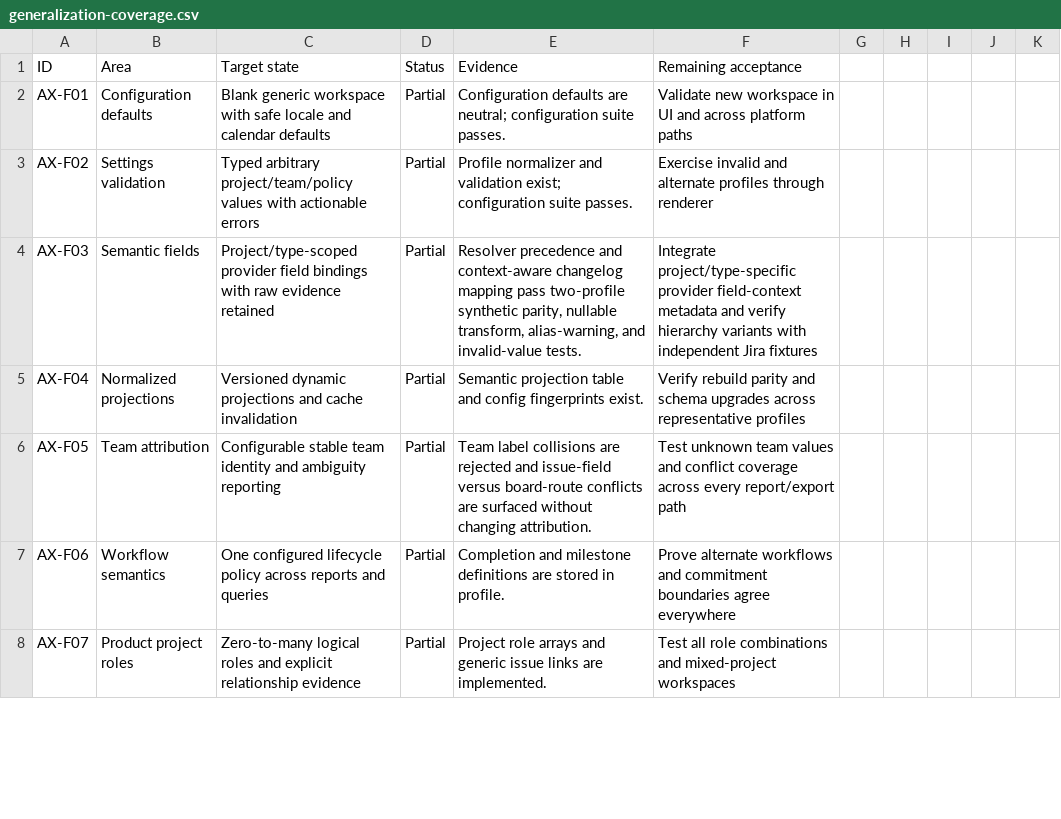
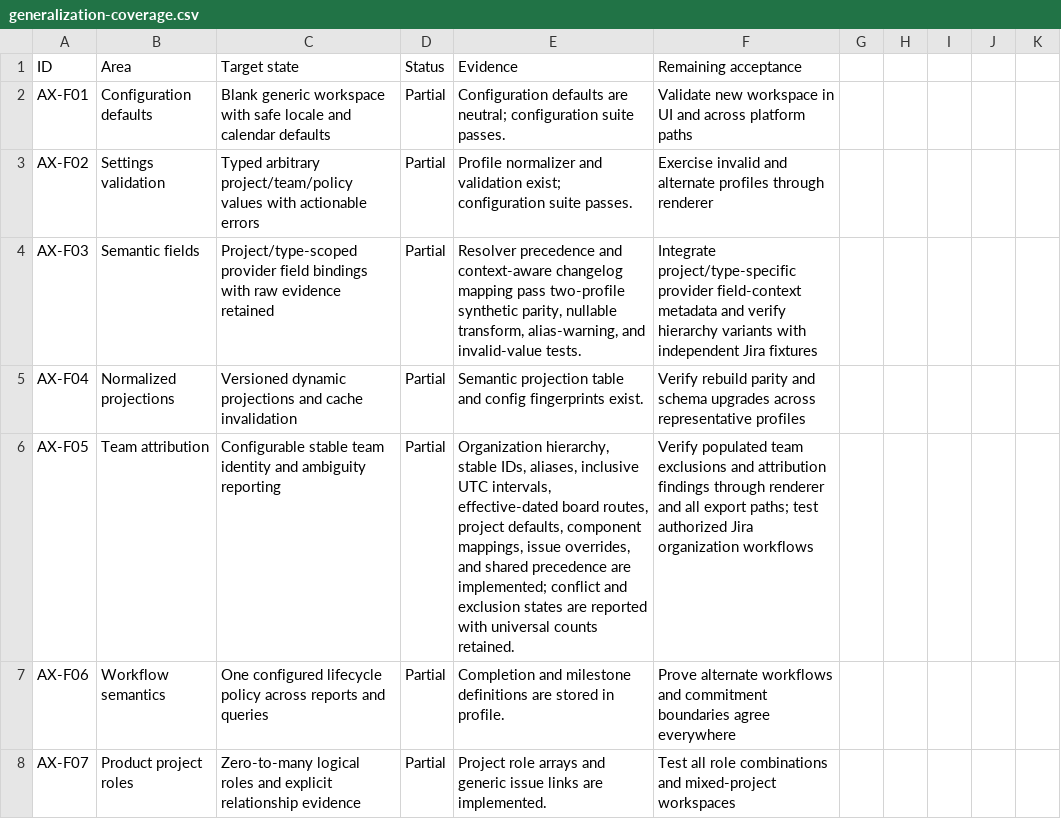
Before and after one commit to tahamoeini/AXILOOM, a CSV file: docs/generalization-coverage.csv, drawn as a sheet; only a part is shown.

Commit message:
feat: Enhance team management and attribution features in settings
- Added support for parent teams in team configuration.
- Introduced team assignments for projects, components, and issue overrides.
- Updated UI to reflect new team and assignment structures, including effective dates.
- Improved handling of board routes with active date ranges.
- Enhanced validation for overlapping effective dates and ambiguous team assignments.
- Updated styles for better responsiveness and layout in settings panel.
- Added new metrics for unmapped team relations and attribution findings.

```diff
--- a/docs/generalization-coverage.csv
+++ b/docs/generalization-coverage.csv
@@ -5,3 +5,3 @@ AX-F03,Semantic fields,Project/type-scoped provider field bindings with raw evid
 AX-F04,Normalized projections,Versioned dynamic projections and cache invalidation,Partial,"Semantic projection table and config fingerprints exist.",Verify rebuild parity and schema upgrades across representative profiles
-AX-F05,Team attribution,Configurable stable team identity and ambiguity reporting,Partial,"Team label collisions are rejected and issue-field versus board-route conflicts are surfaced without changing attribution.",Test unknown team values and conflict coverage across every report/export path
+AX-F05,Team attribution,Configurable stable team identity and ambiguity reporting,Partial,"Organization hierarchy, stable IDs, aliases, inclusive UTC intervals, effective-dated board routes, project defaults, component mappings, issue overrides, and shared precedence are implemented; conflict and exclusion states are reported with universal counts retained.",Verify populated team exclusions and attribution findings through renderer and all export paths; test authorized Jira organization workflows
 AX-F06,Workflow semantics,One configured lifecycle policy across reports and queries,Partial,"Completion and milestone definitions are stored in profile.",Prove alternate workflows and commitment boundaries agree everywhere
```
Also changed, not shown: 19 other files.
